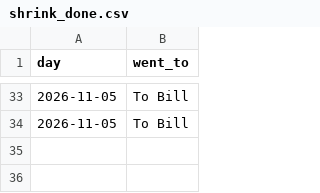
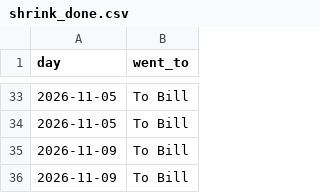
Before and after one commit to loumcp/crew-board, a CSV file: data/shrink_done.csv, drawn as a sheet; only a part is shown, gaps mark what is left out.

```diff
--- a/data/shrink_done.csv
+++ b/data/shrink_done.csv
@@ -34 +34,3 @@ day,went_to
 2026-11-05,To Bill
+2026-11-09,To Bill
+2026-11-09,To Bill
```
Also changed, not shown: data/arrivals.csv, data/kpis.csv, 3 other files.
